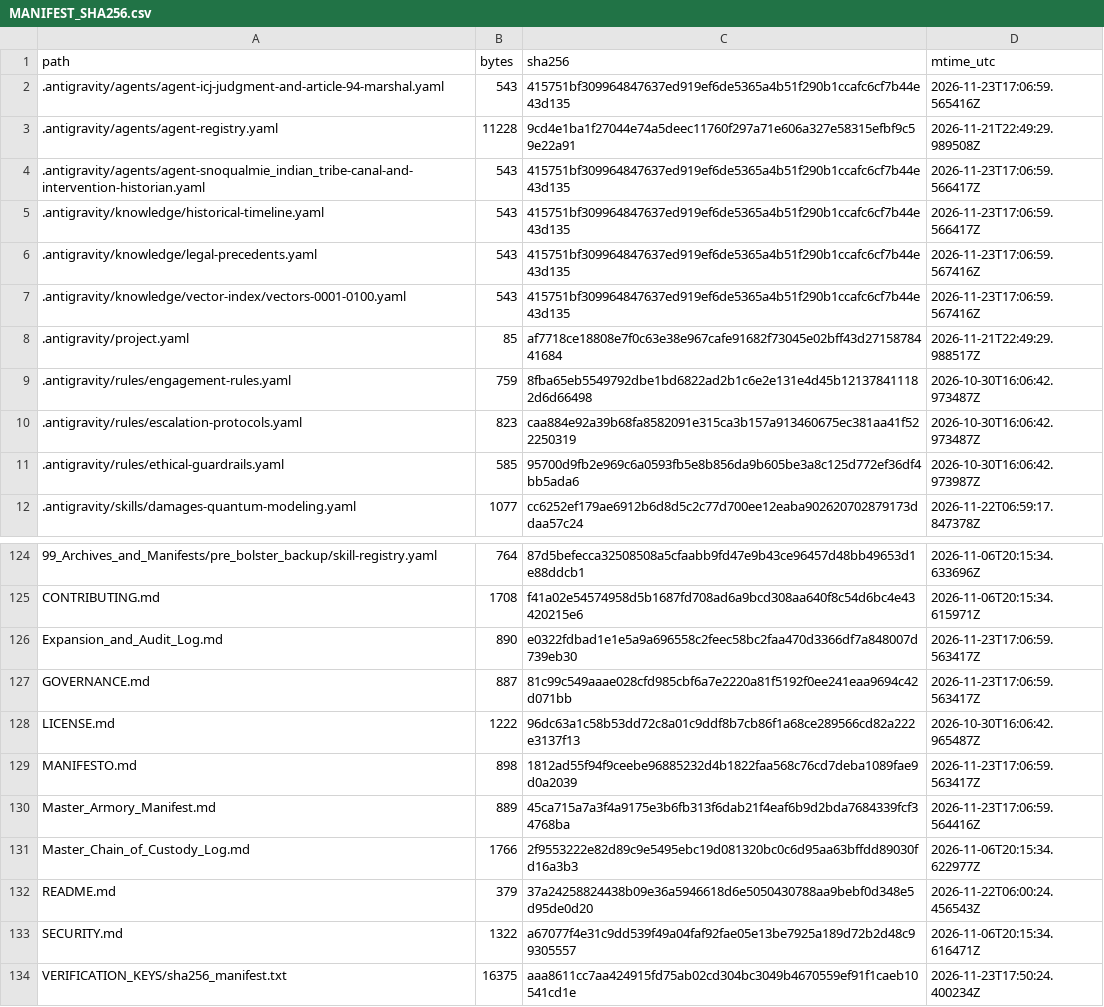
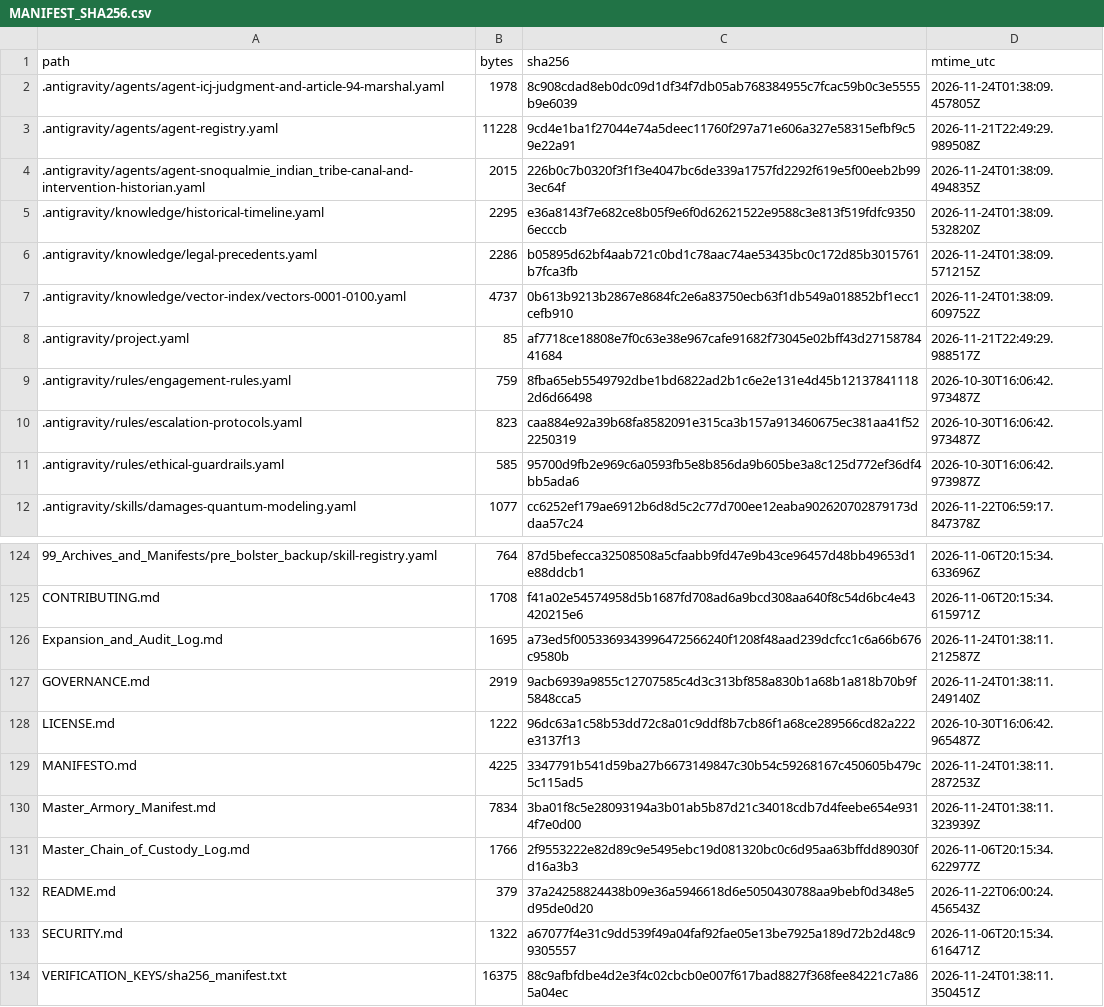
Before and after one commit to GlobalRestitutionAlliance/turtle-island-us-wa-snoqualmie-indian-tribe-master-litigation, a CSV file: 99_Archives_and_Manifests/MANIFEST_SHA256.csv, drawn as a sheet; only a part is shown, gaps mark what is left out; the diff covers the shown part only.

```diff
--- a/99_Archives_and_Manifests/MANIFEST_SHA256.csv
+++ b/99_Archives_and_Manifests/MANIFEST_SHA256.csv
@@ -1,8 +1,8 @@
 path,bytes,sha256,mtime_utc
-.antigravity/agents/agent-icj-judgment-and-article-94-marshal.yaml,543,415751bf309964847637ed919ef6de5365a4b51f290b1ccafc6cf7b44e43d135,2026-11-23T17:06:59.565416Z
+.antigravity/agents/agent-icj-judgment-and-article-94-marshal.yaml,1978,8c908cdad8eb0dc09d1df34f7db05ab768384955c7fcac59b0c3e5555b9e6039,2026-11-24T01:38:09.457805Z
 .antigravity/agents/agent-registry.yaml,11228,9cd4e1ba1f27044e74a5deec11760f297a71e606a327e58315efbf9c59e22a91,2026-11-21T22:49:29.989508Z
-.antigravity/agents/agent-snoqualmie_indian_tribe-canal-and-intervention-historian.yaml,543,415751bf309964847637ed919ef6de5365a4b51f290b1ccafc6cf7b44e43d135,2026-11-23T17:06:59.566417Z
-.antigravity/knowledge/historical-timeline.yaml,543,415751bf309964847637ed919ef6de5365a4b51f290b1ccafc6cf7b44e43d135,2026-11-23T17:06:59.566417Z
-.antigravity/knowledge/legal-precedents.yaml,543,415751bf309964847637ed919ef6de5365a4b51f290b1ccafc6cf7b44e43d135,2026-11-23T17:06:59.567416Z
-.antigravity/knowledge/vector-index/vectors-0001-0100.yaml,543,415751bf309964847637ed919ef6de5365a4b51f290b1ccafc6cf7b44e43d135,2026-11-23T17:06:59.567416Z
+.antigravity/agents/agent-snoqualmie_indian_tribe-canal-and-intervention-historian.yaml,2015,226b0c7b0320f3f1f3e4047bc6de339a1757fd2292f619e5f00eeb2b993ec64f,2026-11-24T01:38:09.494835Z
+.antigravity/knowledge/historical-timeline.yaml,2295,e36a8143f7e682ce8b05f9e6f0d62621522e9588c3e813f519fdfc93506ecccb,2026-11-24T01:38:09.532820Z
+.antigravity/knowledge/legal-precedents.yaml,2286,b05895d62bf4aab721c0bd1c78aac74ae53435bc0c172d85b3015761b7fca3fb,2026-11-24T01:38:09.571215Z
+.antigravity/knowledge/vector-index/vectors-0001-0100.yaml,4737,0b613b9213b2867e8684fc2e6a83750ecb63f1db549a018852bf1ecc1cefb910,2026-11-24T01:38:09.609752Z
 .antigravity/project.yaml,85,af7718ce18808e7f0c63e38e967cafe91682f73045e02bff43d2715878441684,2026-11-21T22:49:29.988517Z
@@ -125,7 +125,7 @@ path,bytes,sha256,mtime_utc
 CONTRIBUTING.md,1708,f41a02e54574958d5b1687fd708ad6a9bcd308aa640f8c54d6bc4e43420215e6,2026-11-06T20:15:34.615971Z
-Expansion_and_Audit_Log.md,890,e0322fdbad1e1e5a9a696558c2feec58bc2faa470d3366df7a848007d739eb30,2026-11-23T17:06:59.563417Z
-GOVERNANCE.md,887,81c99c549aaae028cfd985cbf6a7e2220a81f5192f0ee241eaa9694c42d071bb,2026-11-23T17:06:59.563417Z
+Expansion_and_Audit_Log.md,1695,a73ed5f0053369343996472566240f1208f48aad239dcfcc1c6a66b676c9580b,2026-11-24T01:38:11.212587Z
+GOVERNANCE.md,2919,9acb6939a9855c12707585c4d3c313bf858a830b1a68b1a818b70b9f5848cca5,2026-11-24T01:38:11.249140Z
 LICENSE.md,1222,96dc63a1c58b53dd72c8a01c9ddf8b7cb86f1a68ce289566cd82a222e3137f13,2026-10-30T16:06:42.965487Z
-MANIFESTO.md,898,1812ad55f94f9ceebe96885232d4b1822faa568c76cd7deba1089fae9d0a2039,2026-11-23T17:06:59.563417Z
-Master_Armory_Manifest.md,889,45ca715a7a3f4a9175e3b6fb313f6dab21f4eaf6b9d2bda7684339fcf34768ba,2026-11-23T17:06:59.564416Z
+MANIFESTO.md,4225,3347791b541d59ba27b6673149847c30b54c59268167c450605b479c5c115ad5,2026-11-24T01:38:11.287253Z
+Master_Armory_Manifest.md,7834,3ba01f8c5e28093194a3b01ab5b87d21c34018cdb7d4feebe654e9314f7e0d00,2026-11-24T01:38:11.323939Z
 Master_Chain_of_Custody_Log.md,1766,2f9553222e82d89c9e5495ebc19d081320bc0c6d95aa63bffdd89030fd16a3b3,2026-11-06T20:15:34.622977Z
@@ -133,2 +133,2 @@ README.md,379,37a24258824438b09e36a5946618d6e5050430788aa9bebf0d348e5d95de0d20,2
 SECURITY.md,1322,a67077f4e31c9dd539f49a04faf92fae05e13be7925a189d72b2d48c99305557,2026-11-06T20:15:34.616471Z
-VERIFICATION_KEYS/sha256_manifest.txt,16375,aaa8611cc7aa424915fd75ab02cd304bc3049b4670559ef91f1caeb10541cd1e,2026-11-23T17:50:24.400234Z
+VERIFICATION_KEYS/sha256_manifest.txt,16375,88c9afbfdbe4d2e3f4c02cbcb0e007f617bad8827f368fee84221c7a865a04ec,2026-11-24T01:38:11.350451Z
```
Also changed, not shown: 81 edited cells elsewhere in this file, 37 other files.
